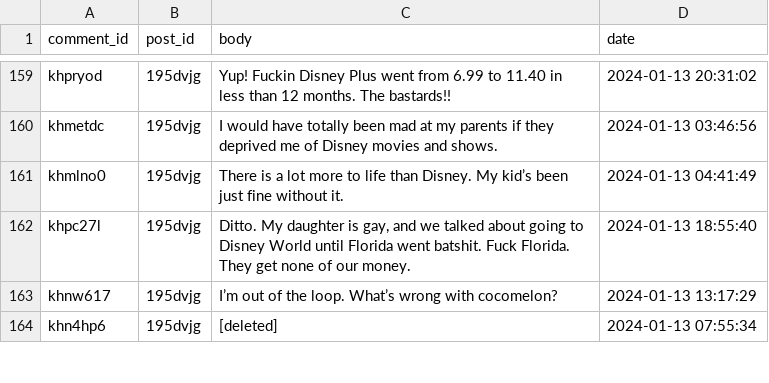
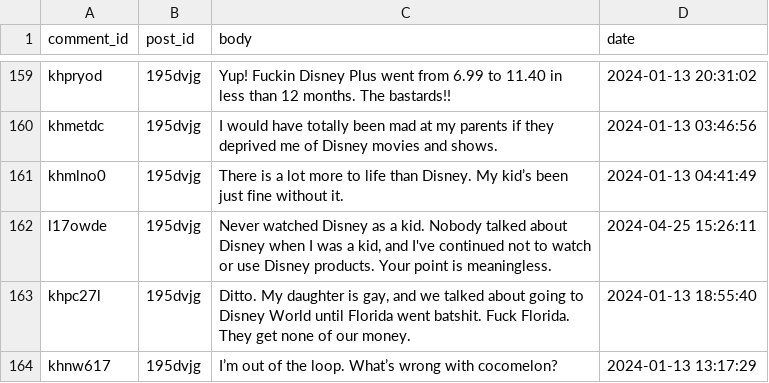
Before and after one commit to illinois-data-curation/is477-sp24-social-influence, a CSV file: data/comments.csv, drawn as a sheet; only a part is shown, gaps mark what is left out; the shorter side is filled out with more unchanged rows.

```diff
--- a/data/comments.csv
+++ b/data/comments.csv
@@ -161,2 +161,3 @@ khmetdc,195dvjg,I would have totally been mad at my parents if they deprived me
 khmlno0,195dvjg,There is a lot more to life than Disney. My kid’s been just fine without it.,2024-01-13 04:41:49
+l17owde,195dvjg,"Never watched Disney as a kid. Nobody talked about Disney when I was a kid, and I've continued not to watch or use Disney products. Your point is meaningless.",2024-04-25 15:26:11
 khpc27l,195dvjg,"Ditto. My daughter is gay, and we talked about going to Disney World until Florida went batshit. Fuck Florida. They get none of our money.",2024-01-13 18:55:40
```
Also changed, not shown: 13 other files.
